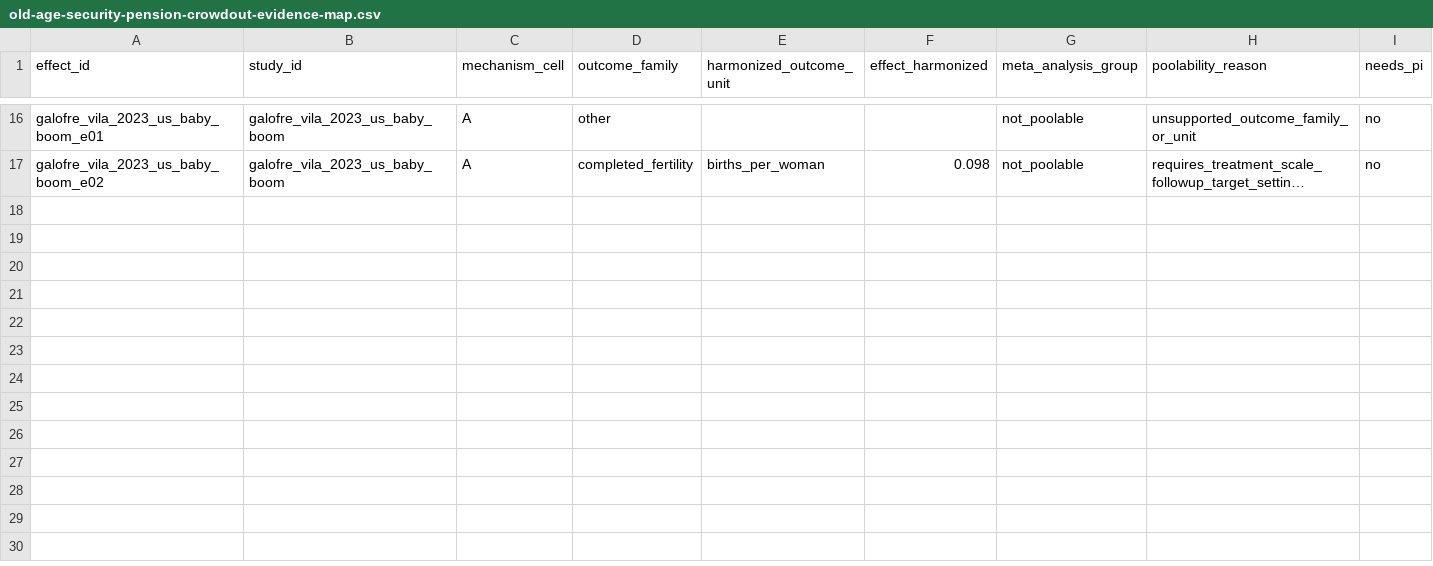
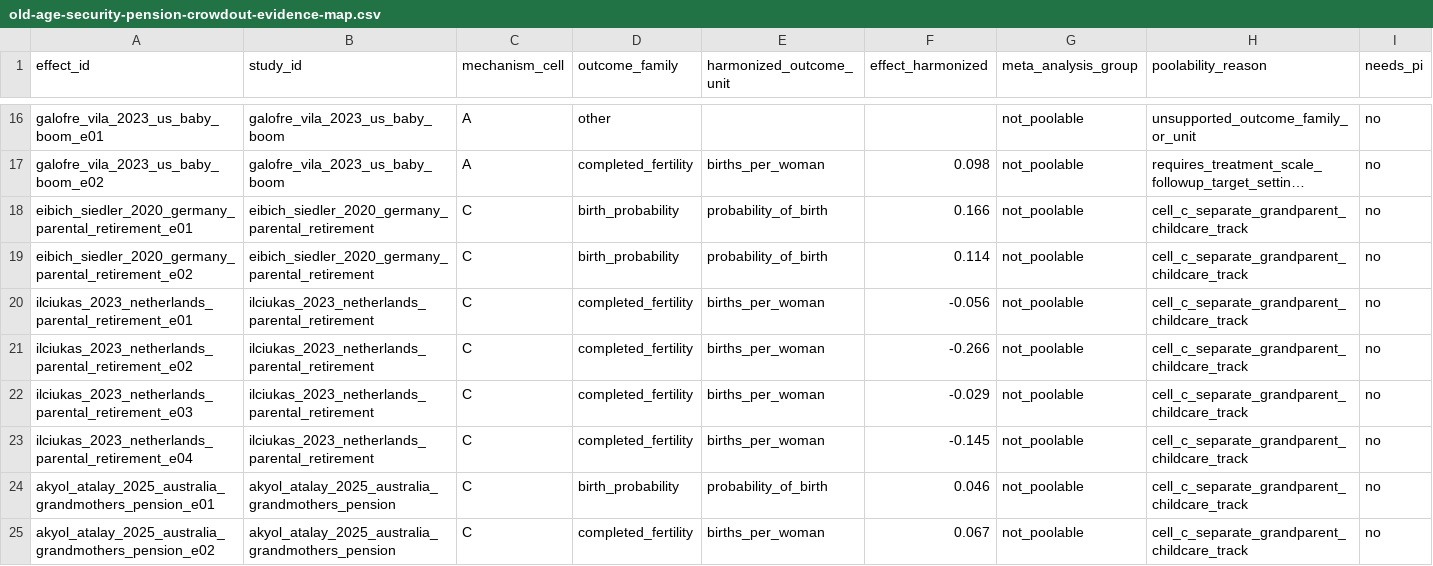
Before and after one commit to anup-malani/fertility-review-causes, a CSV file: output/figures/old-age-security-pension-crowdout-evidence-map.csv, drawn as a sheet; only a part is shown, gaps mark what is left out; long unchanged cells end in …; the diff names each change by its address in the sheet, - before the commit and + after, or states it on an @@ line.

```diff
--- a/output/figures/old-age-security-pension-crowdout-evidence-map.csv
+++ b/output/figures/old-age-security-pension-crowdout-evidence-map.csv
+row 18: eibich_siedler_2020_germany_parental_retirement_e01 | eibich_siedler_2020_germany_parental_retirement | C | birth_probability | probability_of_birth | 0.166 | not_poolable | cell_c_separate_grandparent_childcare_track | no
+row 19: eibich_siedler_2020_germany_parental_retirement_e02 | eibich_siedler_2020_germany_parental_retirement | C | birth_probability | probability_of_birth | 0.114 | not_poolable | cell_c_separate_grandparent_childcare_track | no
+row 20: ilciukas_2023_netherlands_parental_retirement_e01 | ilciukas_2023_netherlands_parental_retirement | C | completed_fertility | births_per_woman | -0.056 | not_poolable | cell_c_separate_grandparent_childcare_track | no
+row 21: ilciukas_2023_netherlands_parental_retirement_e02 | ilciukas_2023_netherlands_parental_retirement | C | completed_fertility | births_per_woman | -0.266 | not_poolable | cell_c_separate_grandparent_childcare_track | no
+row 22: ilciukas_2023_netherlands_parental_retirement_e03 | ilciukas_2023_netherlands_parental_retirement | C | completed_fertility | births_per_woman | -0.029 | not_poolable | cell_c_separate_grandparent_childcare_track | no
+row 23: ilciukas_2023_netherlands_parental_retirement_e04 | ilciukas_2023_netherlands_parental_retirement | C | completed_fertility | births_per_woman | -0.145 | not_poolable | cell_c_separate_grandparent_childcare_track | no
+row 24: akyol_atalay_2025_australia_grandmothers_pension_e01 | akyol_atalay_2025_australia_grandmothers_pension | C | birth_probability | probability_of_birth | 0.046 | not_poolable | cell_c_separate_grandparent_childcare_track | no
+row 25: akyol_atalay_2025_australia_grandmothers_pension_e02 | akyol_atalay_2025_australia_grandmothers_pension | C | completed_fertility | births_per_woman | 0.067 | not_poolable | cell_c_separate_grandparent_childcare_track | no
```
Also changed, not shown: extraction/old-age-security-pension-crowdout-risk-of-bias.csv, extraction/old-age-security-pension-crowdout-studies.csv, 19 other files.
